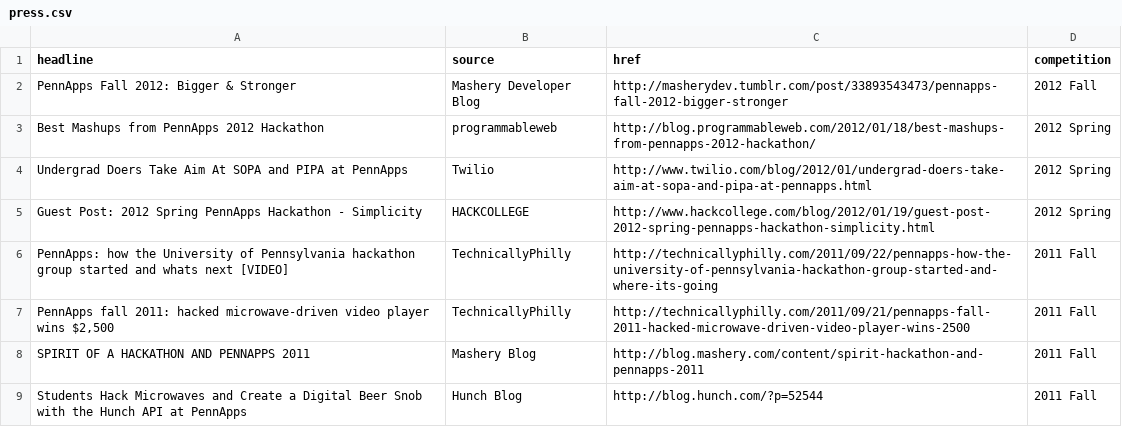
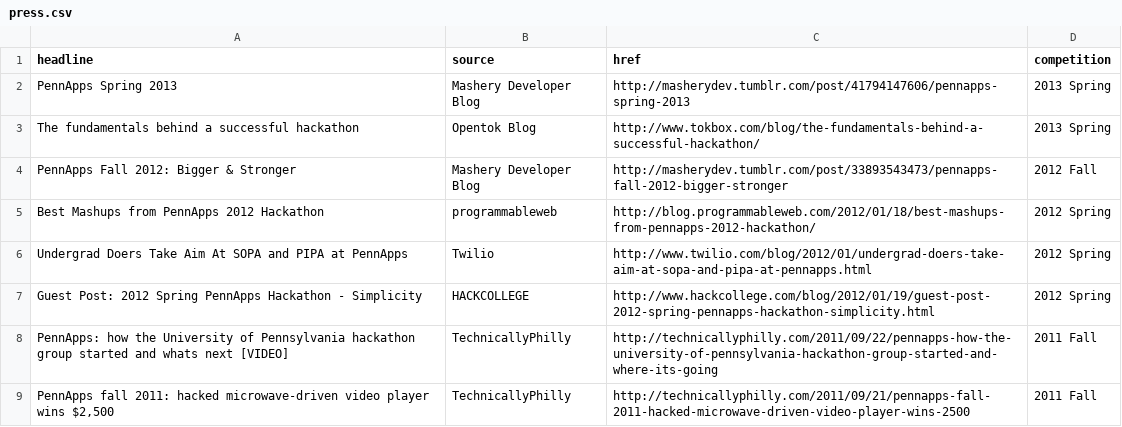
Before and after one commit to pennapps/spring-2013-website, a CSV file: data/press.csv, drawn as a sheet; only a part is shown; the shorter side is filled out with more unchanged rows.

```diff
--- a/data/press.csv
+++ b/data/press.csv
@@ -1,2 +1,4 @@
 headline,source,href,competition
+PennApps Spring 2013,Mashery Developer Blog,http://masherydev.tumblr.com/post/41794147606/pennapps-spring-2013,2013 Spring
+The fundamentals behind a successful hackathon,Opentok Blog,http://www.tokbox.com/blog/the-fundamentals-behind-a-successful-hackathon/,2013 Spring
 PennApps Fall 2012: Bigger & Stronger,Mashery Developer Blog,http://masherydev.tumblr.com/post/33893543473/pennapps-fall-2012-bigger-stronger,2012 Fall
```
Also changed, not shown: 5 other files.
